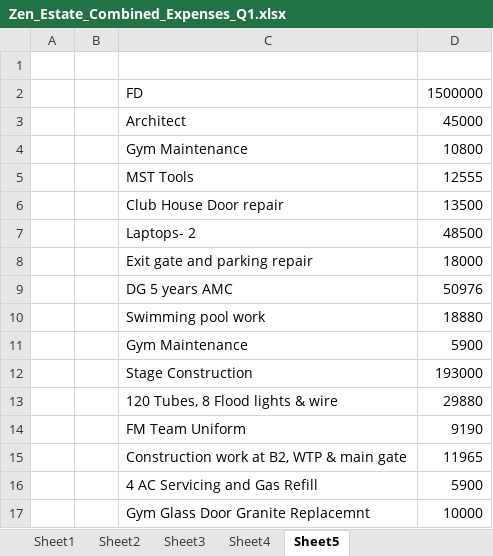
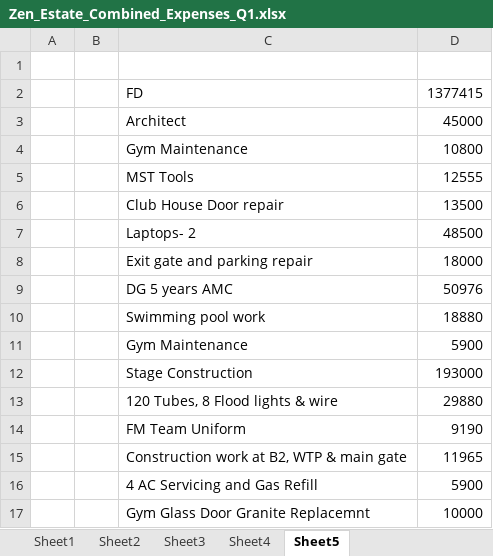
Before and after one commit to dhootmahesh28/zen-estate-dashboard, an Excel workbook: Zen_Estate_Combined_Expenses_Q1.xlsx, sheet Sheet5, drawn as a sheet; values as stored, in another font and other column widths than the file's, no borders; the diff names each change by its address in the sheet, - before the commit and + after, or states it on an @@ line.

Commit message:
Add files via upload

```diff
--- a/Zen_Estate_Combined_Expenses_Q1.xlsx (sheet Sheet5)
+++ b/Zen_Estate_Combined_Expenses_Q1.xlsx (sheet Sheet5)
-D2: 1500000
+D2: 1377415
```
